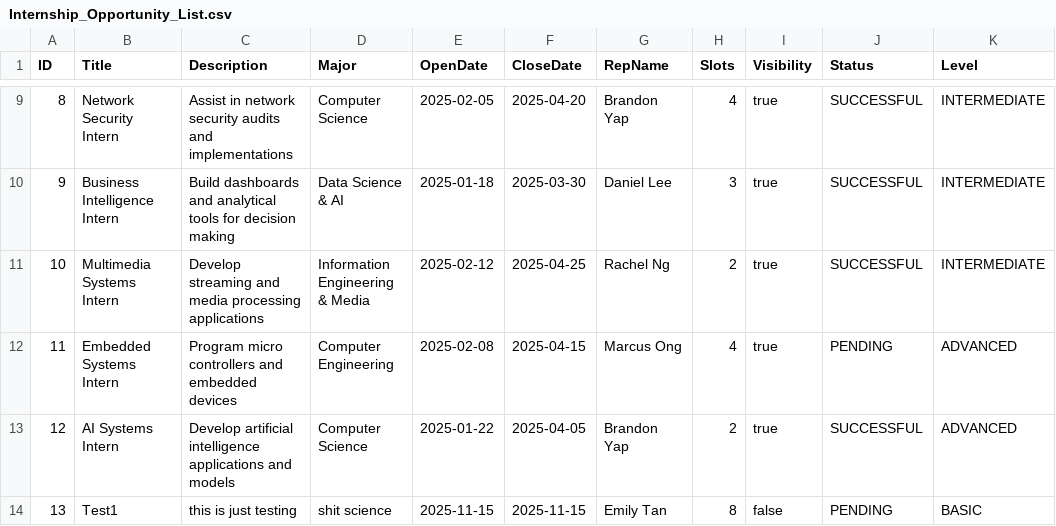
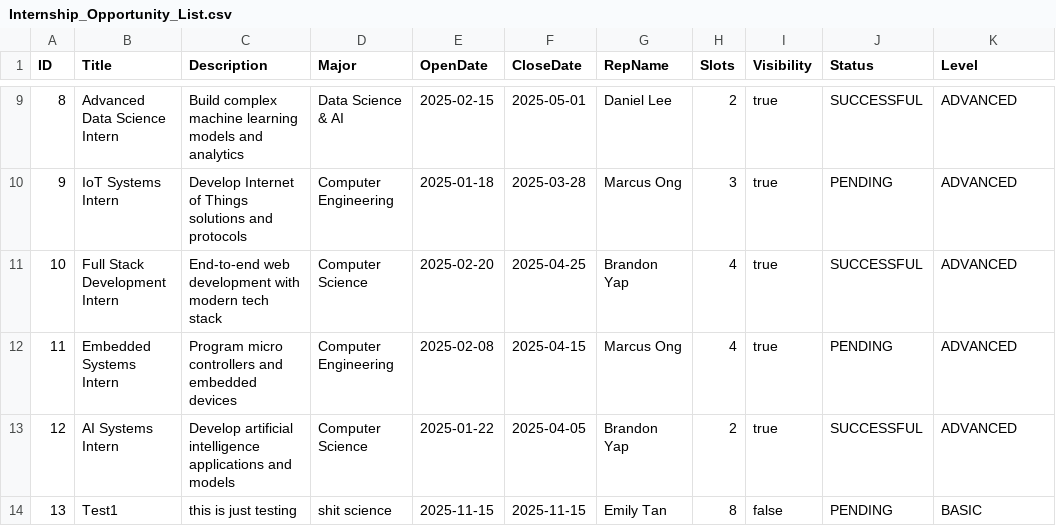
Before and after one commit to saamuul/internship-placement-management-system, a CSV file: data/Internship_Opportunity_List.csv, drawn as a sheet; only a part is shown, gaps mark what is left out; the diff covers the shown part only.

```diff
--- a/data/Internship_Opportunity_List.csv
+++ b/data/Internship_Opportunity_List.csv
@@ -9,4 +9,4 @@ ID,Title,Description,Major,OpenDate,CloseDate,RepName,Slots,Visibility,Status,Le
-8,Network Security Intern,Assist in network security audits and implementations,Computer Science,2025-02-05,2025-04-20,Brandon Yap,4,true,SUCCESSFUL,INTERMEDIATE
-9,Business Intelligence Intern,Build dashboards and analytical tools for decision making,Data Science & AI,2025-01-18,2025-03-30,Daniel Lee,3,true,SUCCESSFUL,INTERMEDIATE
-10,Multimedia Systems Intern,Develop streaming and media processing applications,Information Engineering & Media,2025-02-12,2025-04-25,Rachel Ng,2,true,SUCCESSFUL,INTERMEDIATE
+8,Advanced Data Science Intern,Build complex machine learning models and analytics,Data Science & AI,2025-02-15,2025-05-01,Daniel Lee,2,true,SUCCESSFUL,ADVANCED
+9,IoT Systems Intern,Develop Internet of Things solutions and protocols,Computer Engineering,2025-01-18,2025-03-28,Marcus Ong,3,true,PENDING,ADVANCED
+10,Full Stack Development Intern,End-to-end web development with modern tech stack,Computer Science,2025-02-20,2025-04-25,Brandon Yap,4,true,SUCCESSFUL,ADVANCED
 11,Embedded Systems Intern,Program micro controllers and embedded devices,Computer Engineering,2025-02-08,2025-04-15,Marcus Ong,4,true,PENDING,ADVANCED
```
Also changed, not shown: 31 edited cells elsewhere in this file, 8 other files.
